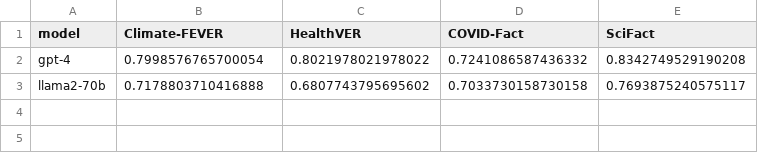
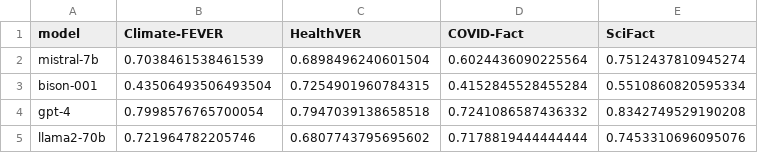
Before and after one commit to hyanan16/TrustLLM, a CSV file: results/external.csv, drawn as a sheet.

Commit message:
evaluate two new models; add folderpath; read gold from dataset directly

```diff
--- a/results/external.csv
+++ b/results/external.csv
@@ -1,3 +1,5 @@
 model,Climate-FEVER,HealthVER,COVID-Fact,SciFact
-gpt-4,0.7998576765700054,0.8021978021978022,0.7241086587436332,0.8342749529190208
-llama2-70b,0.7178803710416888,0.6807743795695602,0.7033730158730158,0.7693875240575117
+mistral-7b,0.7038461538461539,0.6898496240601504,0.6024436090225564,0.7512437810945274
+bison-001,0.43506493506493504,0.7254901960784315,0.4152845528455284,0.5510860820595334
+gpt-4,0.7998576765700054,0.7947039138658518,0.7241086587436332,0.8342749529190208
+llama2-70b,0.721964782205746,0.6807743795695602,0.7178819444444444,0.7453310696095076
```
Also changed, not shown: 10 other files.
